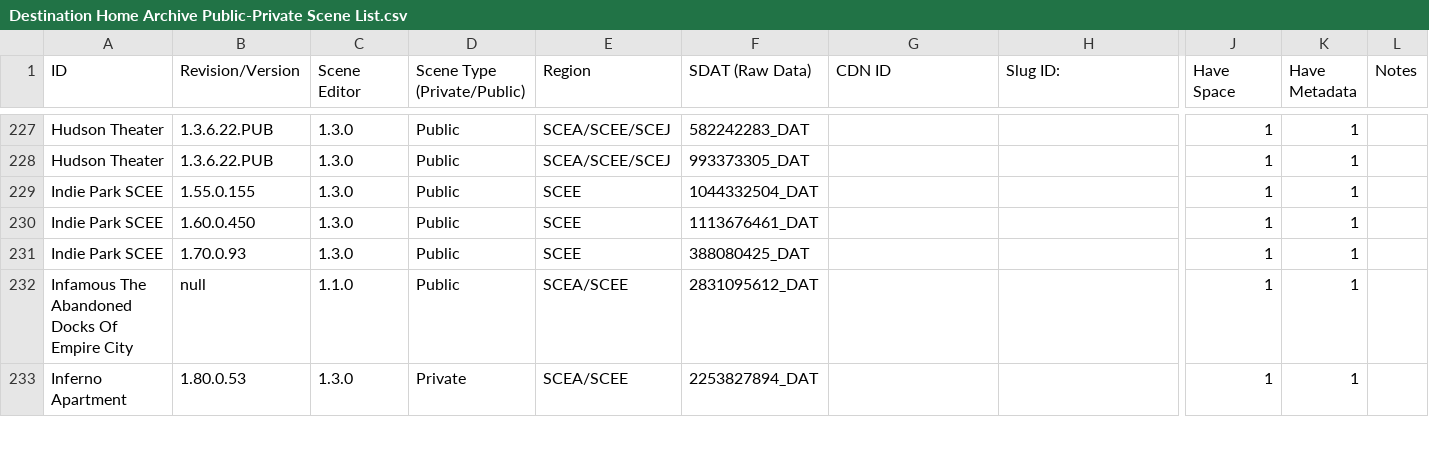
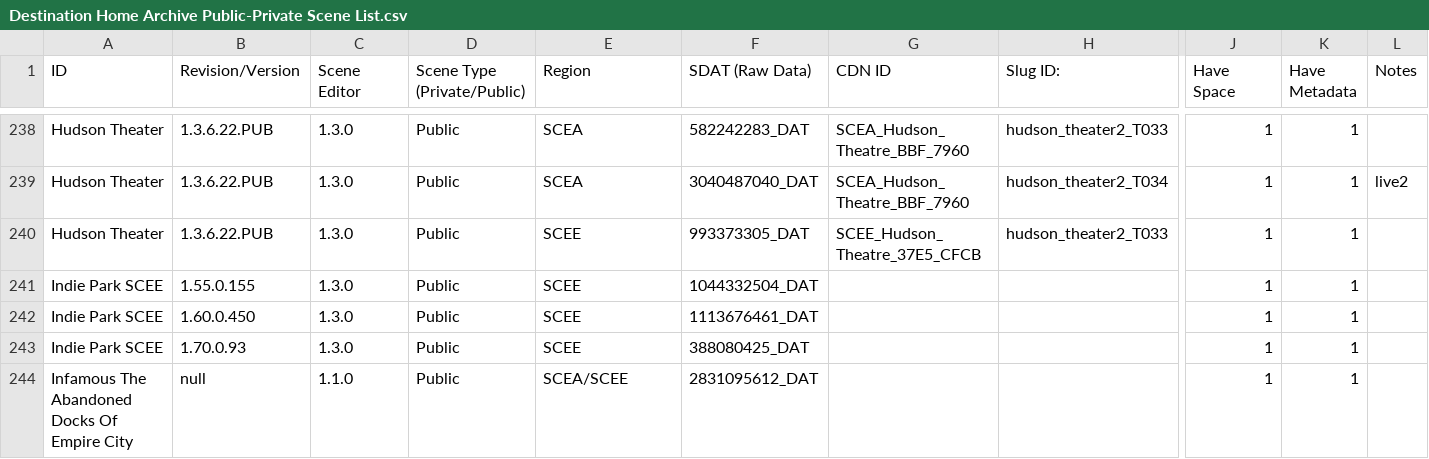
Before and after one commit to NagatoDEV/PlayStation-Home-Scene-List-Spreadsheet, a CSV file: Destination Home Archive Public-Private Scene List.csv, drawn as a sheet; only a part is shown, gaps mark what is left out; the shorter side is filled out with more unchanged rows; addresses are those after the commit; rows hold the shown columns only; the diff covers the shown part only; the diff names each change by its address in the sheet, - before the commit and + after, or states it on an @@ line.

Commit message:
Update Destination Home Archive Public-Private Scene List.csv

```diff
--- a/Destination Home Archive Public-Private Scene List.csv
+++ b/Destination Home Archive Public-Private Scene List.csv
-E238 (Region): SCEA/SCEE/SCEJ
+E238 (Region): SCEA
-G238 (CDN ID): (empty)
+G238 (CDN ID): SCEA_Hudson_Theatre_BBF_7960
-H238 (Slug ID:): (empty)
+H238 (Slug ID:): hudson_theater2_T033
+row 239: Hudson Theater | 1.3.6.22.PUB | 1.3.0 | Public | SCEA | 3040487040_DAT | SCEA_Hudson_Theatre_BBF_7960 | hudson_theater2_T034 | 1 | 1 | live2
-E240 (Region): SCEA/SCEE/SCEJ
+E240 (Region): SCEE
-G240 (CDN ID): (empty)
+G240 (CDN ID): SCEE_Hudson_Theatre_37E5_CFCB
-H240 (Slug ID:): (empty)
+H240 (Slug ID:): hudson_theater2_T033
```
Also changed, not shown: 11 added rows and 30 edited cells elsewhere in this file.
